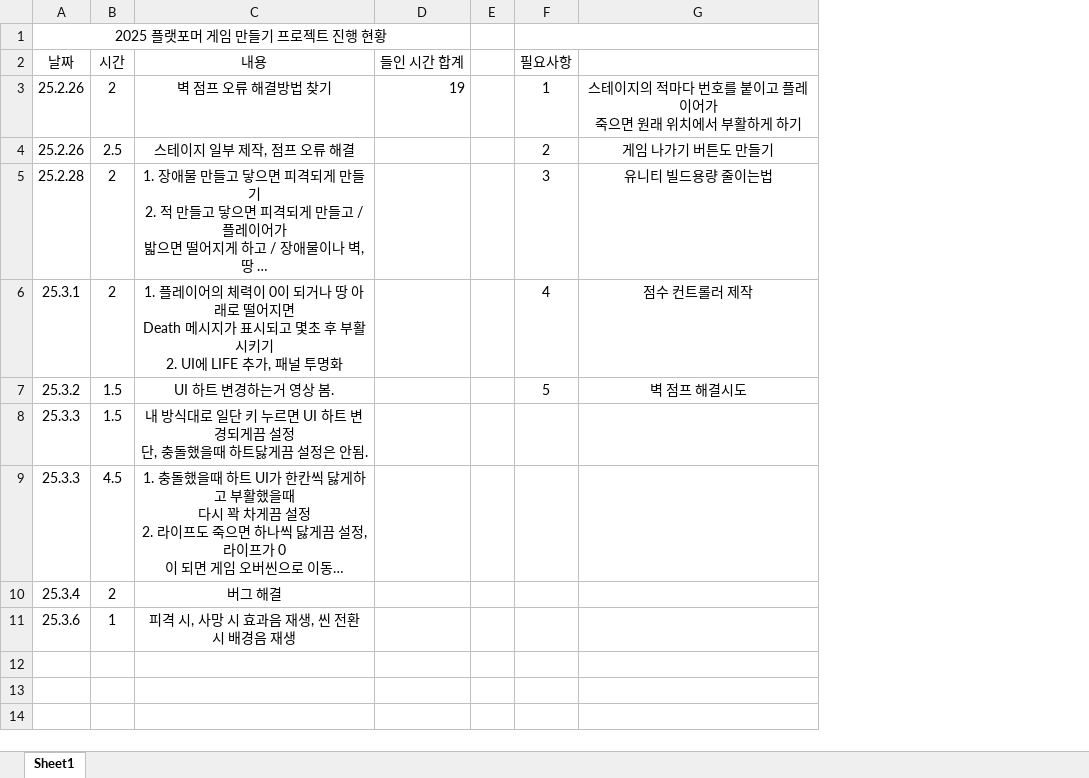
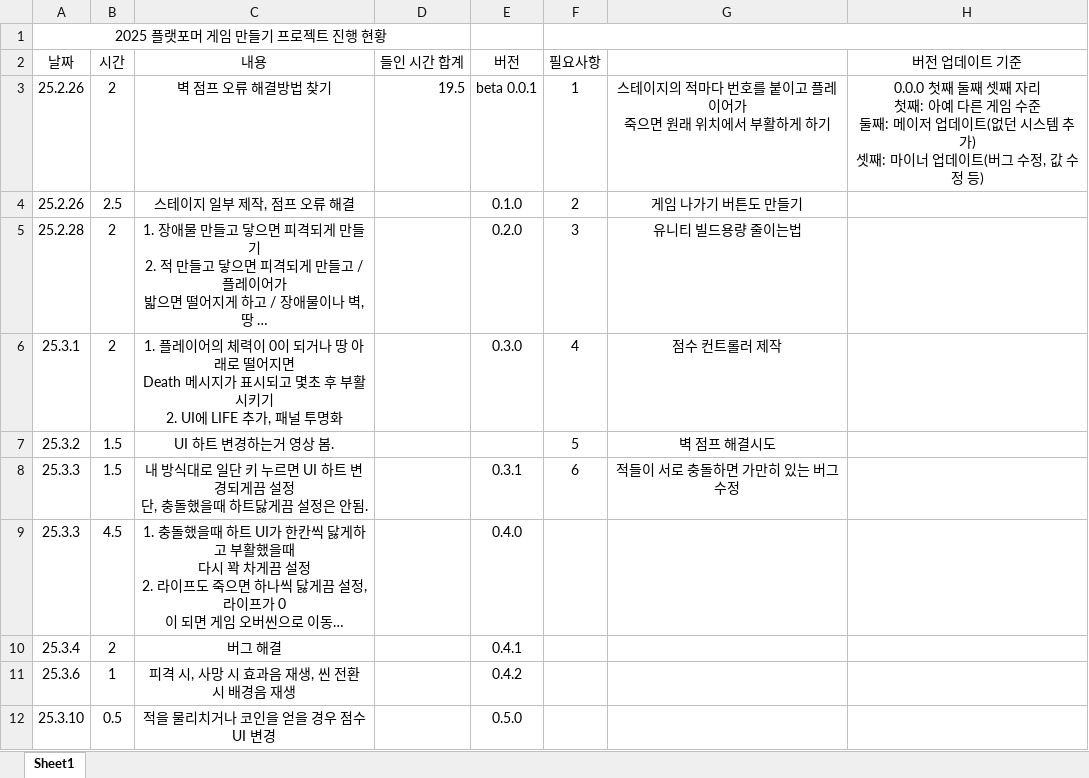
Before and after one commit to paprar/BeginningPlatformer, an Excel workbook: 메모/플랫포머 게임개발일지.xlsx, sheet Sheet1, drawn as a sheet; long unchanged cells end in …; values as stored, in another font and other column widths than the file's, no borders; removed rows and columns are numbered as before the commit, all else as after; ↵ is a line break in a cell; the diff names each change by its address in the sheet, - before the commit and + after, or states it on an @@ line.

```diff
--- a/메모/플랫포머 게임개발일지.xlsx (sheet Sheet1)
+++ b/메모/플랫포머 게임개발일지.xlsx (sheet Sheet1)
-column E, empty
+column E (버전), rows 3-11: beta 0.0.1 | 0.1.0 | 0.2.0 | 0.3.0 |  | 0.3.1 | 0.4.0 | 0.4.1 | 0.4.2
+column H (버전 업데이트 기준), row 3: 0.0.0 첫째 둘째 셋째 자리 ↵ 첫째: 아예 다른 게임 수준 ↵ 둘째: 메이저 업데이트(없던 시스템 추가) ↵ 셋째: 마이너 업데이트(버그 수정, 값 수정 등)
-D3 (들인 시간 합계): 19
+D3 (들인 시간 합계): 19.5
-F8 (필요사항): (empty)
+F8 (필요사항): 6
-G8: (empty)
+G8: 적들이 서로 충돌하면 가만히 있는 버그 수정
+row 12: 25.3.10 | 0.5 | 적을 물리치거나 코인을 얻을 경우 점수UI 변경 |  | 0.5.0
```
Also changed, not shown: 메모/Project Time Estimate Platformer.xlsx, 6 other files.
